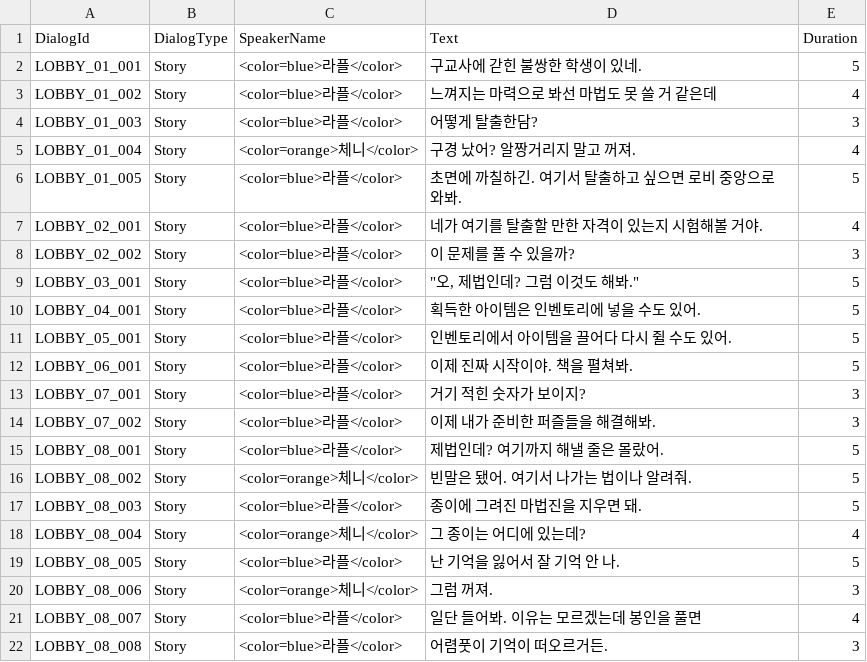
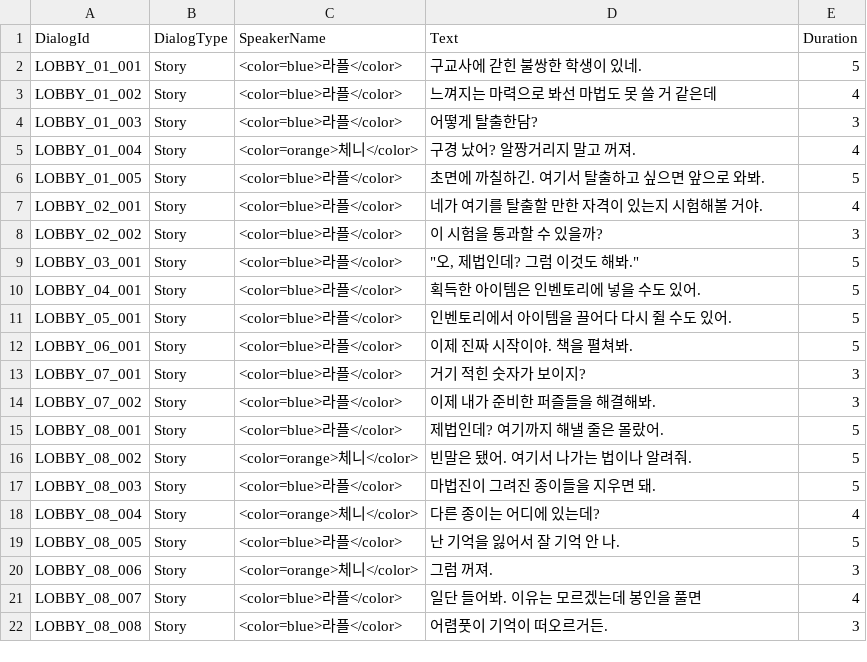
Before and after one commit to WitchEscape/Project_WE, a CSV file: Assets/1.Resources/Data/Excel/DialogData.csv, drawn as a sheet; only a part is shown.

Commit message:
dialogdata 튜토리얼 수정
변화에 발빠른 적응

```diff
--- a/Assets/1.Resources/Data/Excel/DialogData.csv
+++ b/Assets/1.Resources/Data/Excel/DialogData.csv
@@ -5,5 +5,5 @@ LOBBY_01_003,Story,<color=blue>라플</color>,어떻게 탈출한담?,3
 LOBBY_01_004,Story,<color=orange>체니</color>,구경 났어? 알짱거리지 말고 꺼져.,4
-LOBBY_01_005,Story,<color=blue>라플</color>,초면에 까칠하긴. 여기서 탈출하고 싶으면 로비 중앙으로 와봐.,5
+LOBBY_01_005,Story,<color=blue>라플</color>,초면에 까칠하긴. 여기서 탈출하고 싶으면 앞으로 와봐.,5
 LOBBY_02_001,Story,<color=blue>라플</color>,네가 여기를 탈출할 만한 자격이 있는지 시험해볼 거야.,4
-LOBBY_02_002,Story,<color=blue>라플</color>,이 문제를 풀 수 있을까?,3
+LOBBY_02_002,Story,<color=blue>라플</color>,이 시험을 통과할 수 있을까?,3
 LOBBY_03_001,Story,<color=blue>라플</color>,"""오, 제법인데? 그럼 이것도 해봐.""",5
@@ -16,4 +16,4 @@ LOBBY_08_001,Story,<color=blue>라플</color>,제법인데? 여기까지 해낼
 LOBBY_08_002,Story,<color=orange>체니</color>,빈말은 됐어. 여기서 나가는 법이나 알려줘.,5
-LOBBY_08_003,Story,<color=blue>라플</color>,종이에 그려진 마법진을 지우면 돼.,5
-LOBBY_08_004,Story,<color=orange>체니</color>,그 종이는 어디에 있는데?,4
+LOBBY_08_003,Story,<color=blue>라플</color>,마법진이 그려진 종이들을 지우면 돼.,5
+LOBBY_08_004,Story,<color=orange>체니</color>,다른 종이는 어디에 있는데?,4
 LOBBY_08_005,Story,<color=blue>라플</color>,난 기억을 잃어서 잘 기억 안 나.,5
```
